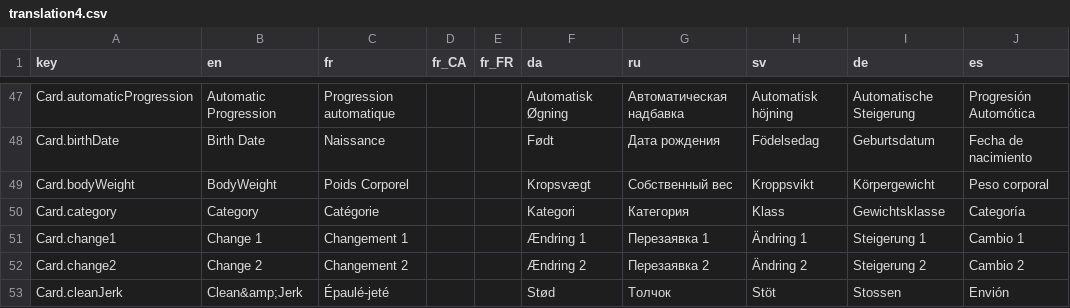
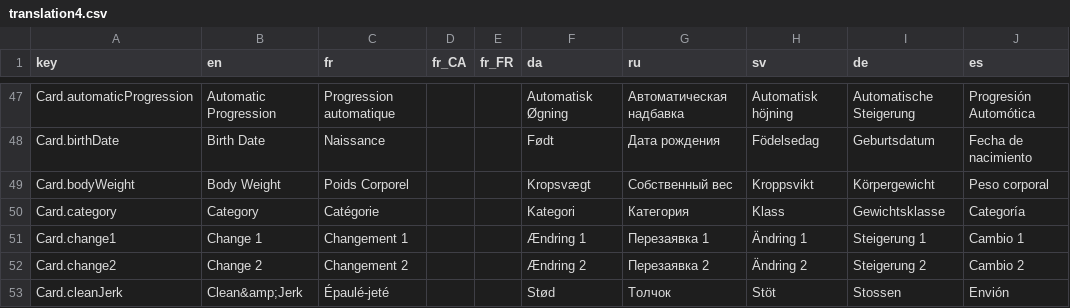
Before and after one commit to jflamy/owlcms4, a CSV file: owlcms/src/main/resources/i18n/translation4.csv, drawn as a sheet; only a part is shown, gaps mark what is left out; the diff names each change by its address in the sheet, - before the commit and + after, or states it on an @@ line.

```diff
--- a/owlcms/src/main/resources/i18n/translation4.csv
+++ b/owlcms/src/main/resources/i18n/translation4.csv
-B49 (en): BodyWeight
+B49 (en): Body Weight
```
Also changed, not shown: publicresults/src/main/resources/i18n/translation4.csv, 5 other files.
